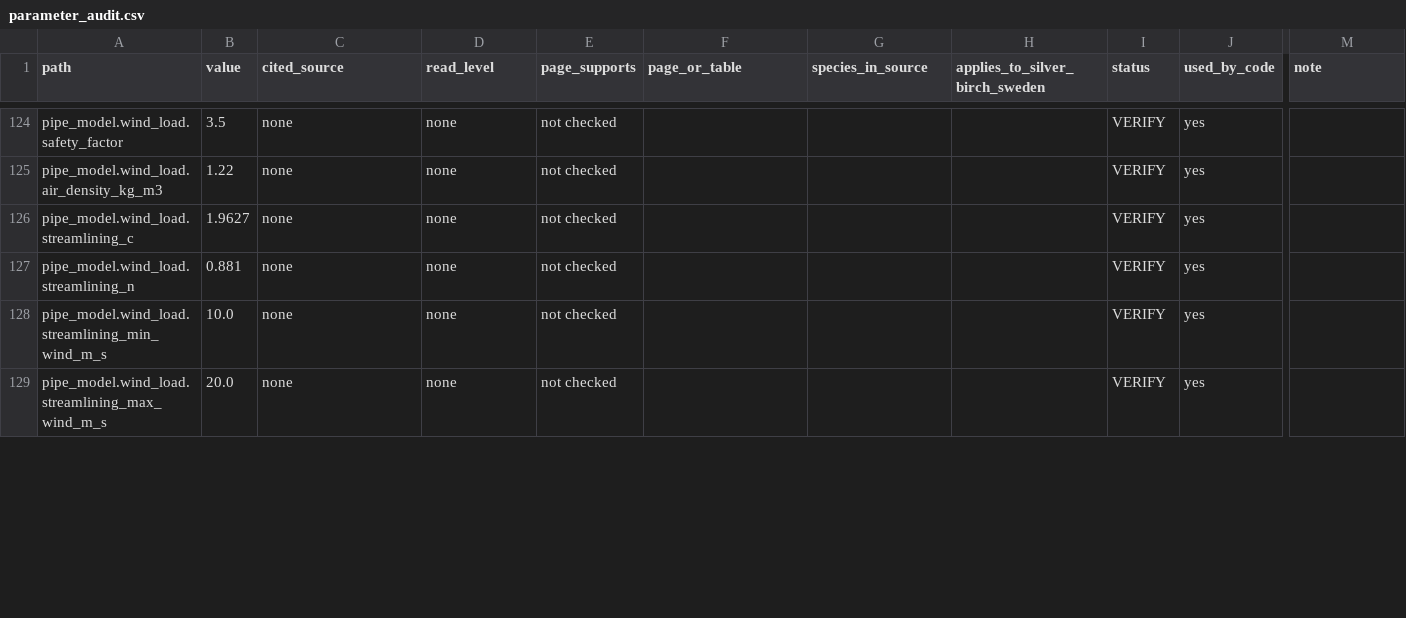
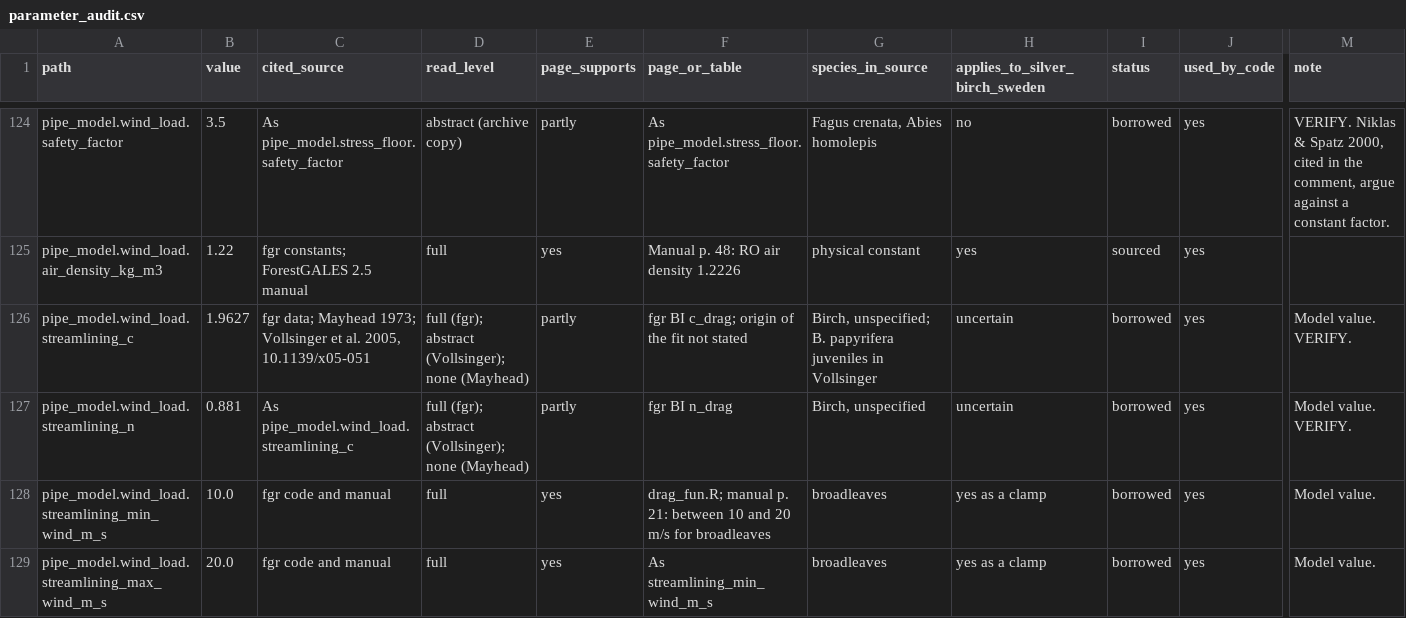
Before and after one commit to rar-file/cambium, a CSV file: reports/parameter_audit.csv, drawn as a sheet; only a part is shown, gaps mark what is left out; the diff covers the shown part only; the diff names each change by its address in the sheet, - before the commit and + after, or states it on an @@ line.

```diff
--- a/reports/parameter_audit.csv
+++ b/reports/parameter_audit.csv
-C124 (cited_source): none
+C124 (cited_source): As pipe_model.stress_floor.safety_factor
-D124 (read_level): none
+D124 (read_level): abstract (archive copy)
-E124 (page_supports): not checked
+E124 (page_supports): partly
-F124 (page_or_table): (empty)
+F124 (page_or_table): As pipe_model.stress_floor.safety_factor
-G124 (species_in_source): (empty)
+G124 (species_in_source): Fagus crenata, Abies homolepis
-H124 (applies_to_silver_birch_sweden): (empty)
+H124 (applies_to_silver_birch_sweden): no
-I124 (status): VERIFY
+I124 (status): borrowed
-M124 (note): (empty)
+M124 (note): VERIFY. Niklas & Spatz 2000, cited in the comment, argue against a constant factor.
-C125 (cited_source): none
+C125 (cited_source): fgr constants; ForestGALES 2.5 manual
-D125 (read_level): none
+D125 (read_level): full
-E125 (page_supports): not checked
+E125 (page_supports): yes
-F125 (page_or_table): (empty)
+F125 (page_or_table): Manual p. 48: RO air density 1.2226
-G125 (species_in_source): (empty)
+G125 (species_in_source): physical constant
-H125 (applies_to_silver_birch_sweden): (empty)
+H125 (applies_to_silver_birch_sweden): yes
-I125 (status): VERIFY
+I125 (status): sourced
-C126 (cited_source): none
+C126 (cited_source): fgr data; Mayhead 1973; Vollsinger et al. 2005, 10.1139/x05-051
-D126:D127 (read_level): none
+D126:D127 (read_level): full (fgr); abstract (Vollsinger); none (Mayhead)
-E126:E127 (page_supports): not checked
+E126:E127 (page_supports): partly
-F126 (page_or_table): (empty)
+F126 (page_or_table): fgr BI c_drag; origin of the fit not stated
-G126 (species_in_source): (empty)
+G126 (species_in_source): Birch, unspecified; B. papyrifera juveniles in Vollsinger
-H126:H127 (applies_to_silver_birch_sweden): (empty)
+H126:H127 (applies_to_silver_birch_sweden): uncertain
-I126:I129 (status): VERIFY
+I126:I129 (status): borrowed
-M126:M127 (note): (empty)
+M126:M127 (note): Model value. VERIFY.
-C127 (cited_source): none
+C127 (cited_source): As pipe_model.wind_load.streamlining_c
-F127 (page_or_table): (empty)
+F127 (page_or_table): fgr BI n_drag
-G127 (species_in_source): (empty)
+G127 (species_in_source): Birch, unspecified
-C128:C129 (cited_source): none
+C128:C129 (cited_source): fgr code and manual
-D128:D129 (read_level): none
+D128:D129 (read_level): full
-E128:E129 (page_supports): not checked
+E128:E129 (page_supports): yes
-F128 (page_or_table): (empty)
+F128 (page_or_table): drag_fun.R; manual p. 21: between 10 and 20 m/s for broadleaves
-G128:G129 (species_in_source): (empty)
+G128:G129 (species_in_source): broadleaves
-H128:H129 (applies_to_silver_birch_sweden): (empty)
+H128:H129 (applies_to_silver_birch_sweden): yes as a clamp
-M128:M129 (note): (empty)
+M128:M129 (note): Model value.
-F129 (page_or_table): (empty)
+F129 (page_or_table): As streamlining_min_wind_m_s
```
Also changed, not shown: 151 edited cells elsewhere in this file, 3 other files.
